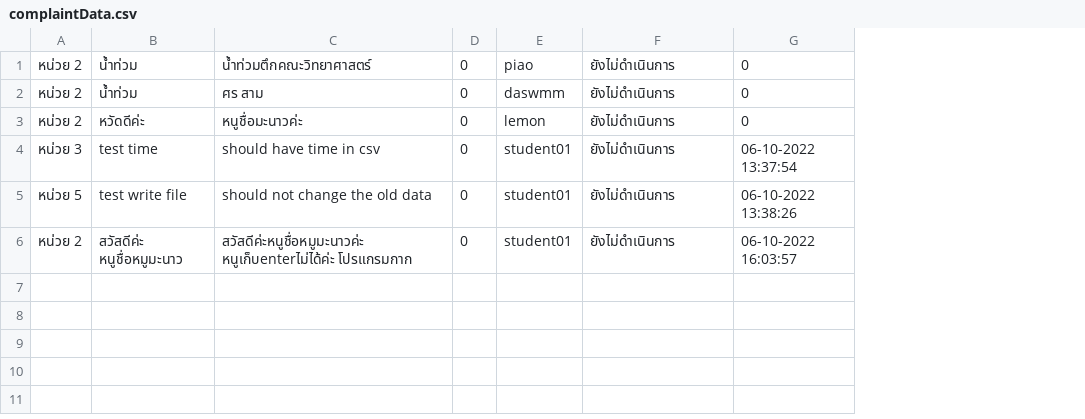
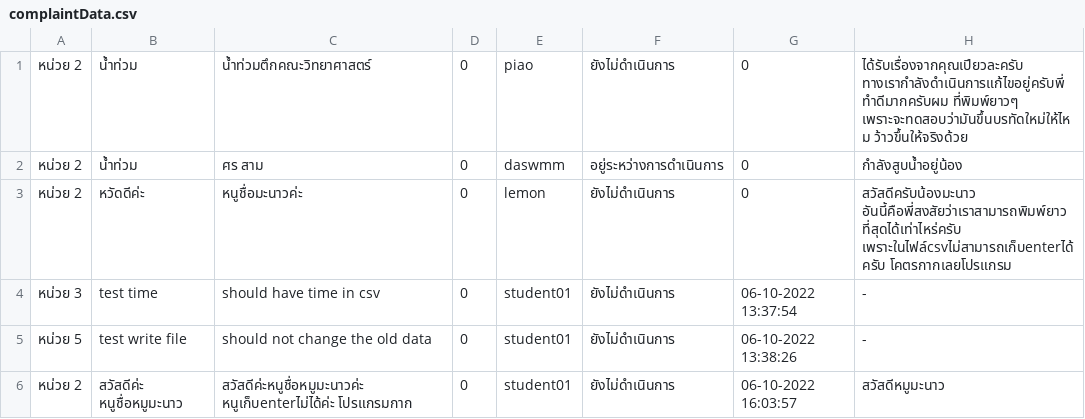
Before and after one commit to atitaya03/project_java_piao, a CSV file: executablefiles_csv/csv/complaintData.csv, drawn as a sheet; the diff names each change by its address in the sheet, - before the commit and + after, or states it on an @@ line.

Commit message:
create management field in complaint can add management and can set status in staffdetail page

```diff
--- a/executablefiles_csv/csv/complaintData.csv
+++ b/executablefiles_csv/csv/complaintData.csv
+column H, rows 1-6: ได้รับเรื่องจากคุณเปียวละครับ ทางเรากำลังดำเนินการแก้ไขอยู่ครับพี่ ทำดีมากครับผม ที่พิมพ์ยาวๆ เพราะจะทดสอบว่ามันขึ้นบรทัดใหม่ให้ไหม ว้าวขึ้นให้จริงด้วย | กำลังสูบน้ำอยู่น้อง | สวัสดีครับน้องมะนาว อันนี้คือพี่สงสัยว่าเราสามารถพิมพ์ยาวที่สุดได้เท่าไหร่ครับ เพราะในไฟล์csvไม่สามารถเก็บenterได้ครับ โคตรกากเลยโปรแกรม | - | - | สวัสดีหมูมะนาว
-F2: ยังไม่ดำเนินการ
+F2: อยู่ระหว่างการดำเนินการ
```
Also changed, not shown: executablefiles_csv/csv/userData.csv, 6 other files.
